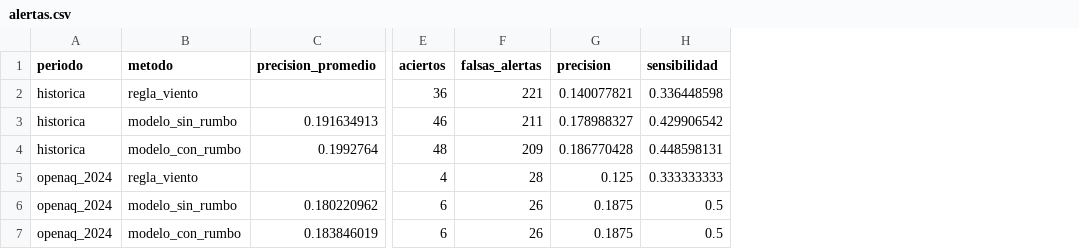
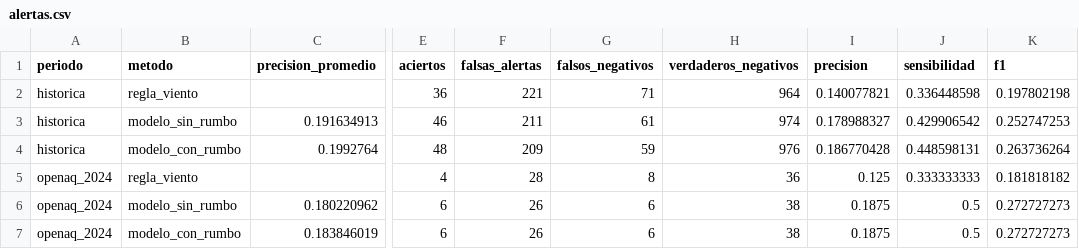
Before and after one commit to KeniChris/Viento-Lima, a CSV file: resultados/eventos_viento/alertas.csv, drawn as a sheet; only a part is shown, gaps mark what is left out; the diff names each change by its address in the sheet, - before the commit and + after, or states it on an @@ line.

Commit message:
Compara el MAE por horizonte y valida umbrales de alertas

```diff
--- a/resultados/eventos_viento/alertas.csv
+++ b/resultados/eventos_viento/alertas.csv
+column G (falsos_negativos), rows 2-7: 71 | 61 | 59 | 8 | 6 | 6
+column H (verdaderos_negativos), rows 2-7: 964 | 974 | 976 | 36 | 38 | 38
+column K (f1), rows 2-7: 0.197802198 | 0.252747253 | 0.263736264 | 0.181818182 | 0.272727273 | 0.272727273
```
Also changed, not shown: 13 other files.
